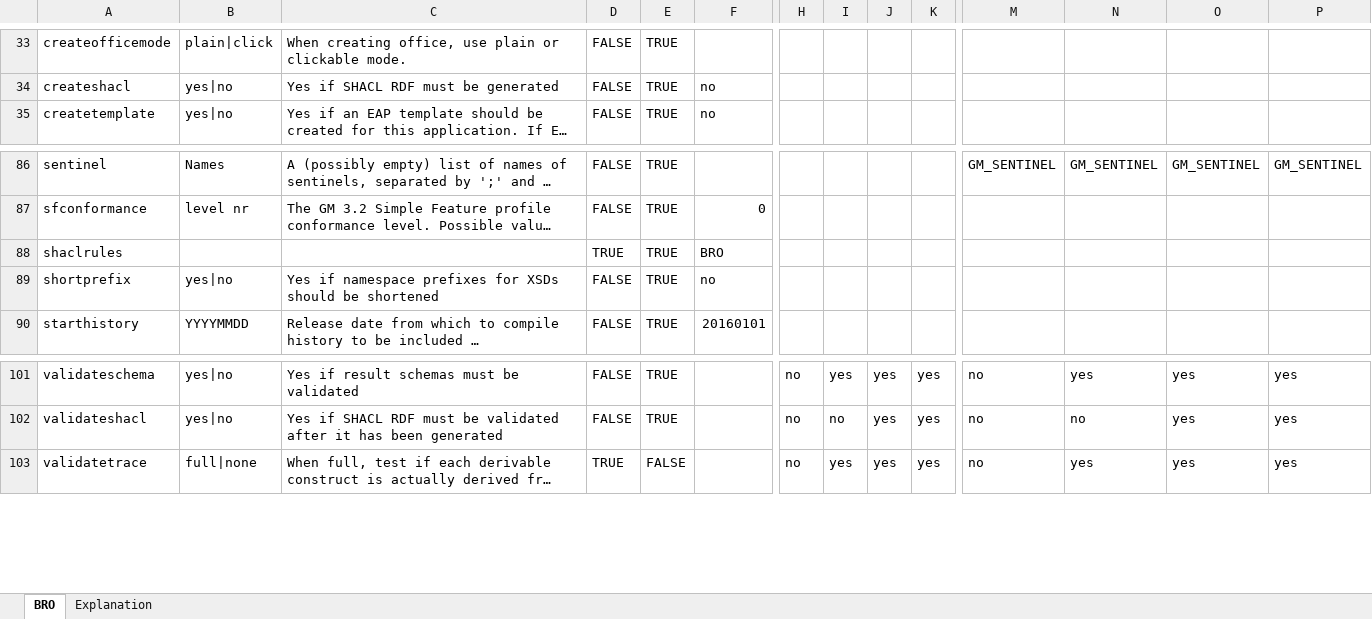
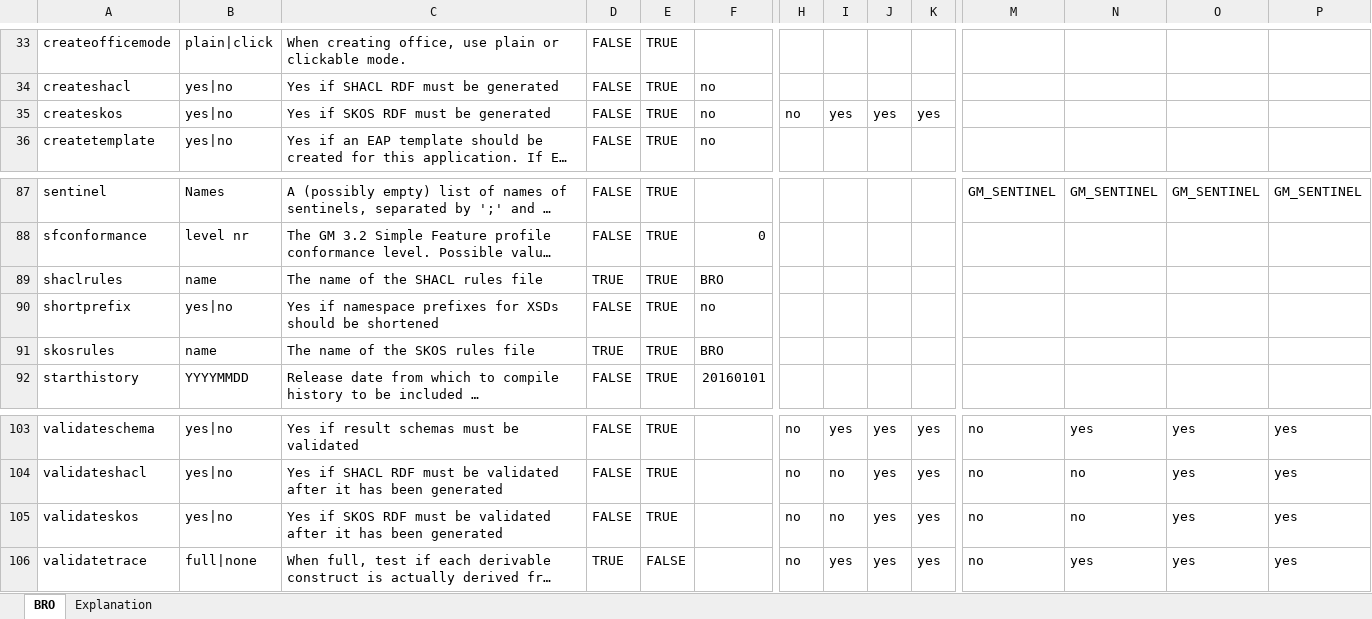
Before and after one commit to Imvertor/Imvertor-Maven, an Excel workbook: src/main/resources/input/BRO/props/BRO.xlsx, sheet BRO, drawn as a sheet; only a part is shown, gaps mark what is left out; long unchanged cells end in …; values as stored, in another font and other column widths than the file's, no cell formats; addresses are those after the commit; rows hold the shown columns only; the diff names each change by its address in the sheet, - before the commit and + after, or states it on an @@ line.

Commit message:
BRO SKOS implementatie (met side-effect op alle xlsx properties alle owners)

```diff
--- a/src/main/resources/input/BRO/props/BRO.xlsx (sheet BRO)
+++ b/src/main/resources/input/BRO/props/BRO.xlsx (sheet BRO)
+row 35: createskos | yes|no | Yes if SKOS RDF must be generated | FALSE | TRUE | no | no | yes | yes | yes
-B89: (empty)
+B89: name
-C89: (empty)
+C89: The name of the SHACL rules file
+row 91: skosrules | name | The name of the SKOS rules file | TRUE | TRUE | BRO
+row 105: validateskos | yes|no | Yes if SKOS RDF must be validated after it has been generated | FALSE | TRUE |  | no | no | yes | yes | no | no | yes | yes
```
Also changed, not shown: cell formats, src/main/resources/input/EIGENAAR/props/EIGENAAR.xlsx, src/main/resources/input/Geonovum/props/Geonovum.xlsx, 16 other files.
